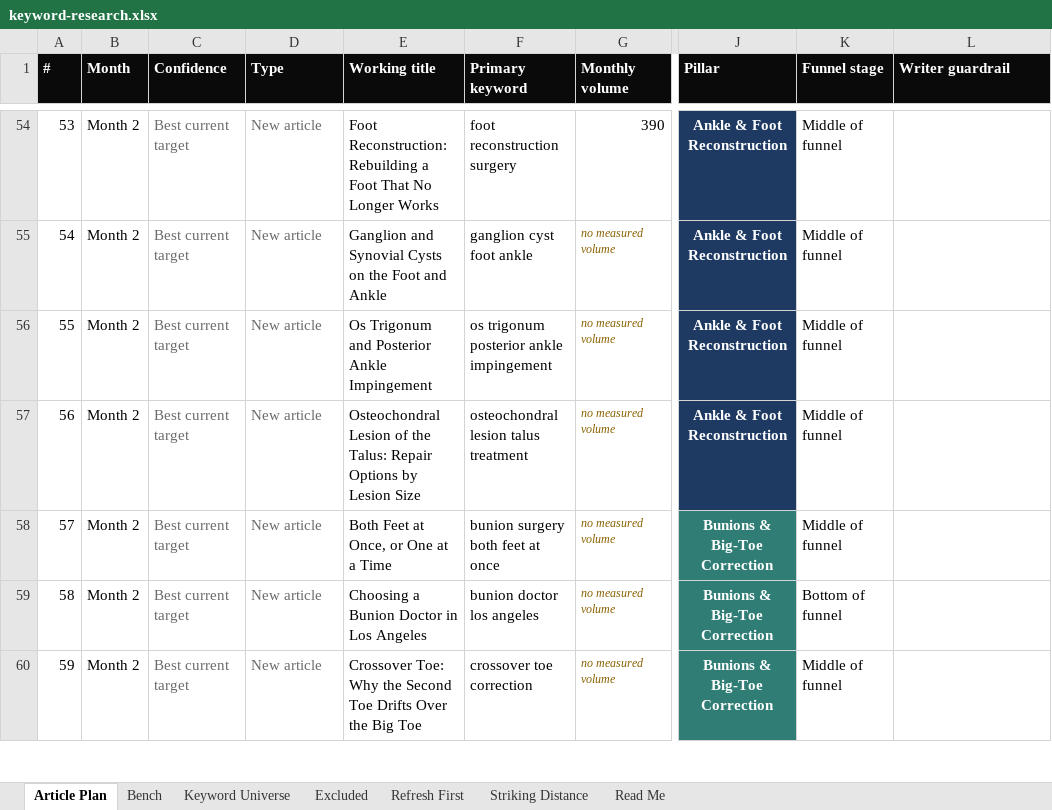
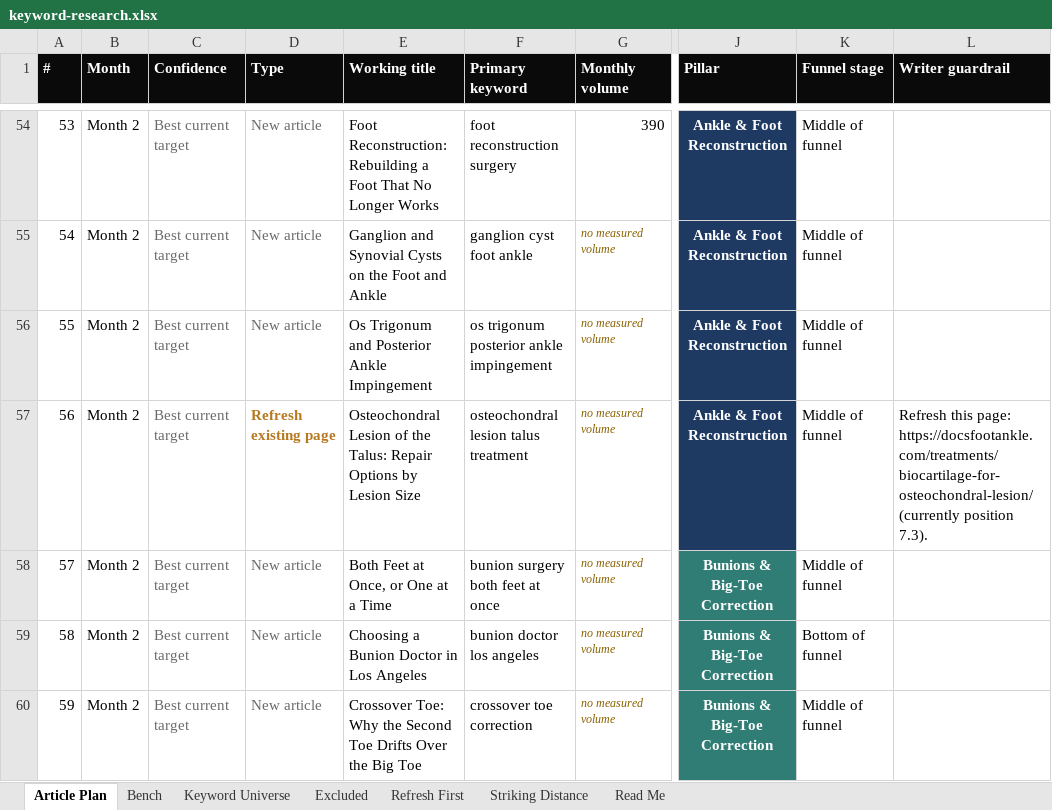
Before and after one commit to jonestj-boop/decks, an Excel workbook: decks/docs-foot-ankle/keyword-research.xlsx, sheet Article Plan, drawn as a sheet; only a part is shown, gaps mark what is left out; values as stored, in another font and other column widths than the file's, no borders; the diff names each change by its address in the sheet, - before the commit and + after, or states it on an @@ line.

```diff
--- a/decks/docs-foot-ankle/keyword-research.xlsx (sheet Article Plan)
+++ b/decks/docs-foot-ankle/keyword-research.xlsx (sheet Article Plan)
-D57 (Type): New article
+D57 (Type): Refresh existing page
@@ D57 bold: off → on, text colour: #6B6B6B → #B7791F @@
-L57 (Writer guardrail): (empty)
+L57 (Writer guardrail): Refresh this page: https://docsfootankle.com/treatments/biocartilage-for-osteochondral-lesion/ (currently position 7.3).
```
Also changed, not shown: sheet Read Me, 1 other file.
